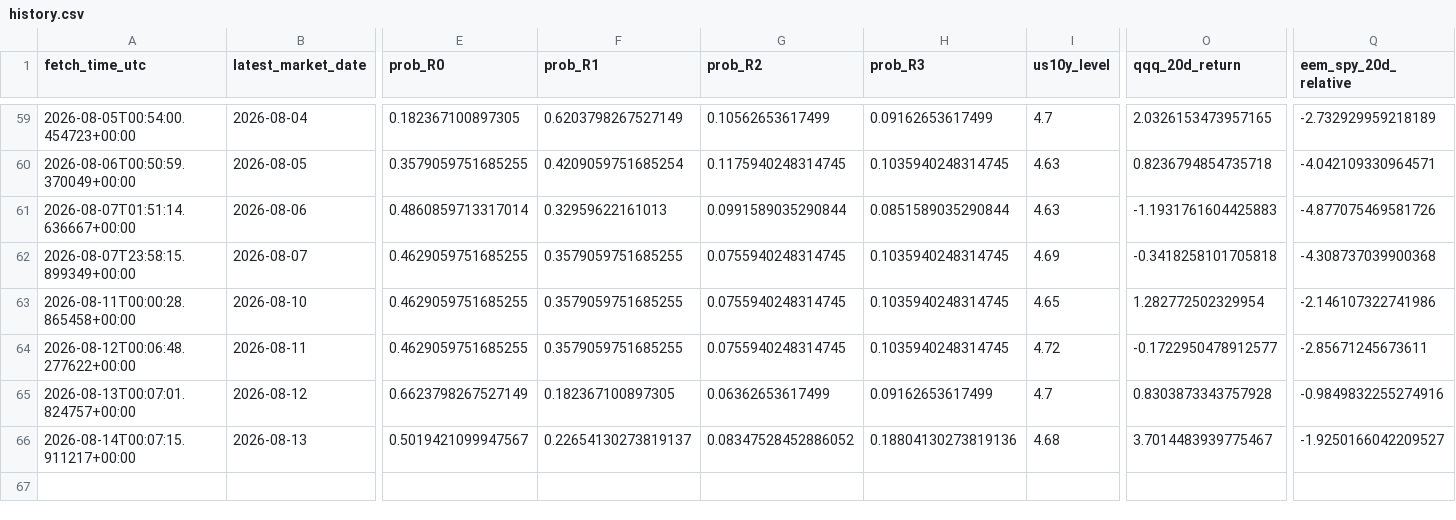
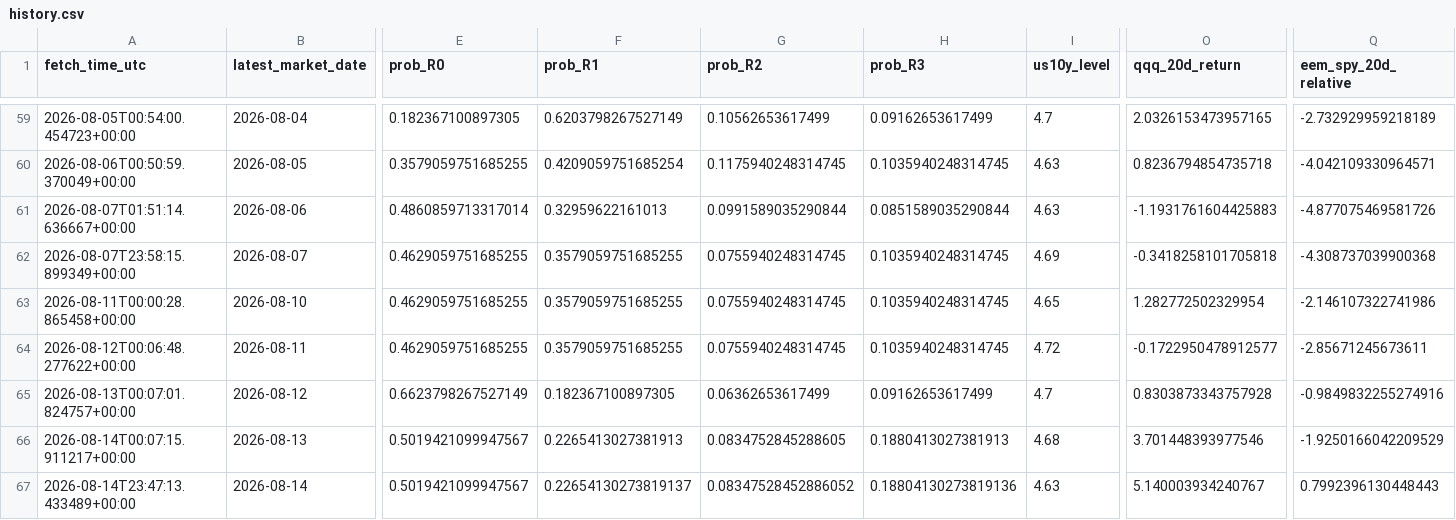
Before and after one commit to harryz77-ai/macro-regime-experiment, a CSV file: data/history.csv, drawn as a sheet; only a part is shown, gaps mark what is left out; rows hold the shown columns only; the diff names each change by its address in the sheet, - before the commit and + after, or states it on an @@ line.

```diff
--- a/data/history.csv
+++ b/data/history.csv
-F66 (prob_R1): 0.22654130273819137
+F66 (prob_R1): 0.2265413027381913
-G66 (prob_R2): 0.08347528452886052
+G66 (prob_R2): 0.0834752845288605
-H66 (prob_R3): 0.18804130273819136
+H66 (prob_R3): 0.1880413027381913
-O66 (qqq_20d_return): 3.7014483939775467
+O66 (qqq_20d_return): 3.701448393977546
-Q66 (eem_spy_20d_relative): -1.9250166042209527
+Q66 (eem_spy_20d_relative): -1.9250166042209529
+row 67: 2026-08-14T23:47:13.433489+00:00 | 2026-08-14 | 0.5019421099947567 | 0.22654130273819137 | 0.08347528452886052 | 0.18804130273819136 | 4.63 | 5.140003934240767 | 0.7992396130448443
```
Also changed, not shown: 2 other files.
